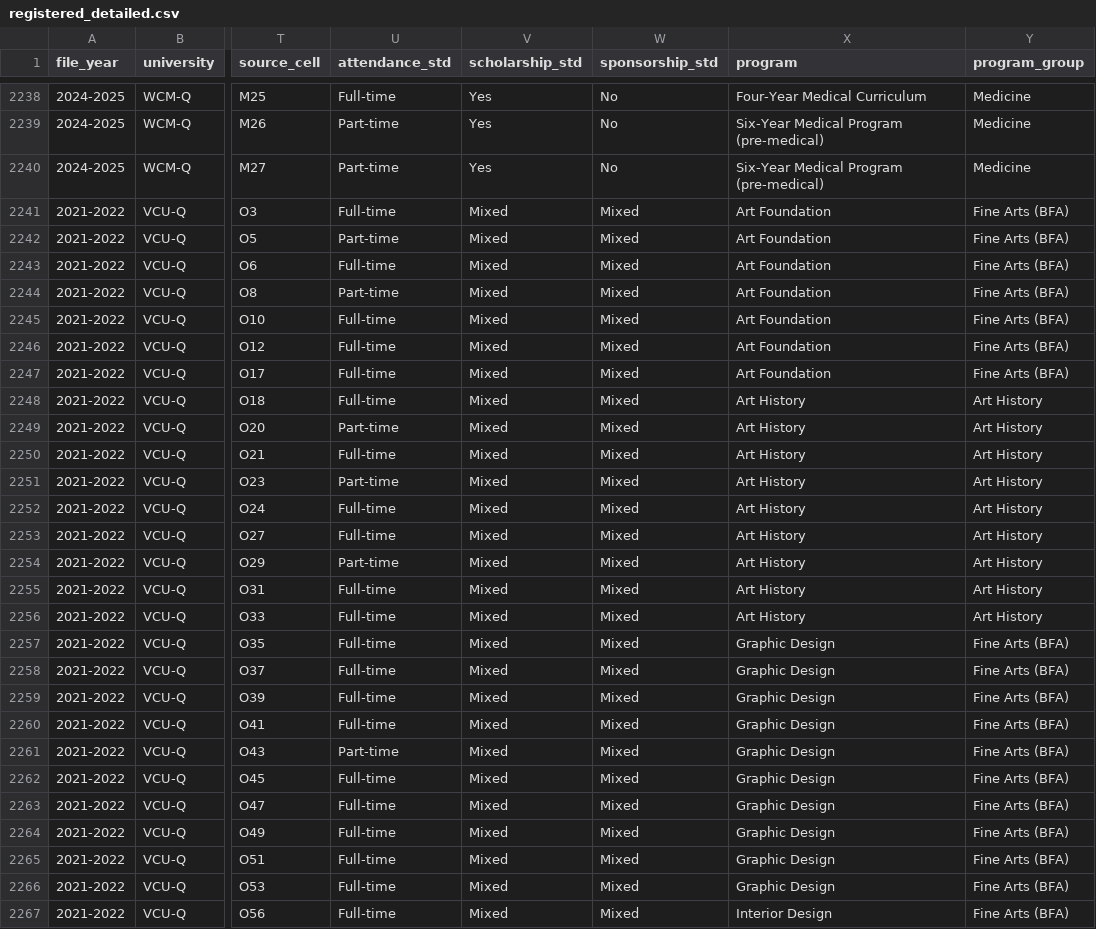
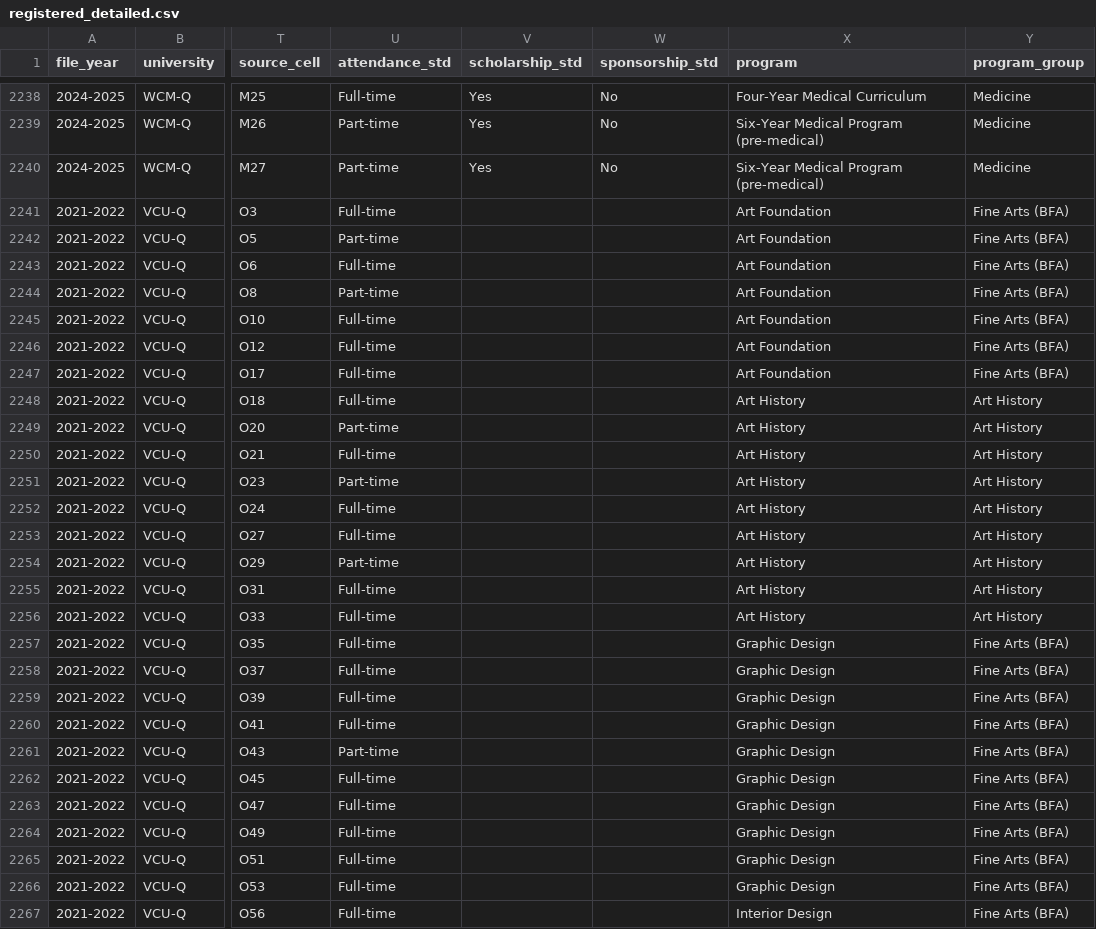
Before and after one commit to YamanTheMan/qf-student-journey, a CSV file: data/processed/registered_detailed.csv, drawn as a sheet; only a part is shown, gaps mark what is left out; the diff covers the shown part only; the diff names each change by its address in the sheet, - before the commit and + after, or states it on an @@ line.

```diff
--- a/data/processed/registered_detailed.csv
+++ b/data/processed/registered_detailed.csv
-V2241:V2267 (scholarship_std): Mixed
+V2241:V2267 (scholarship_std): (empty)
-W2241:W2267 (sponsorship_std): Mixed
+W2241:W2267 (sponsorship_std): (empty)
```
Also changed, not shown: 54 edited cells elsewhere in this file, 11 other files.
